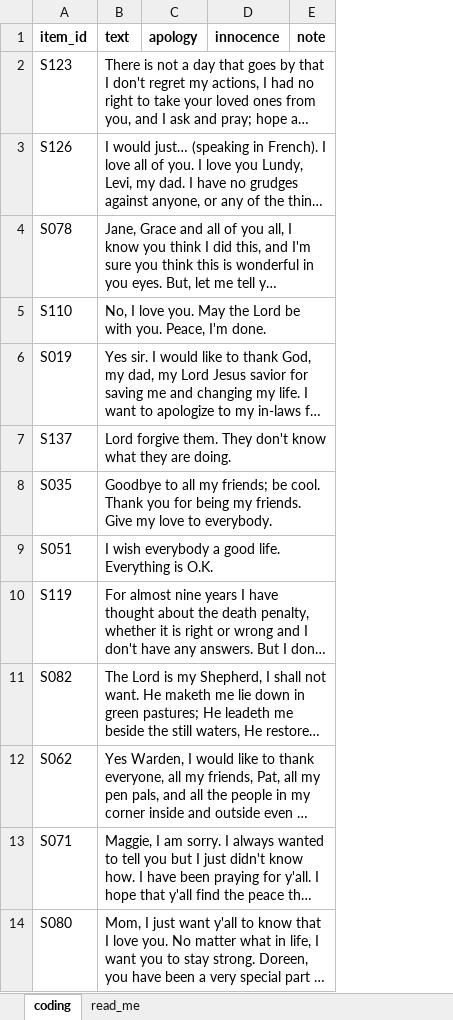
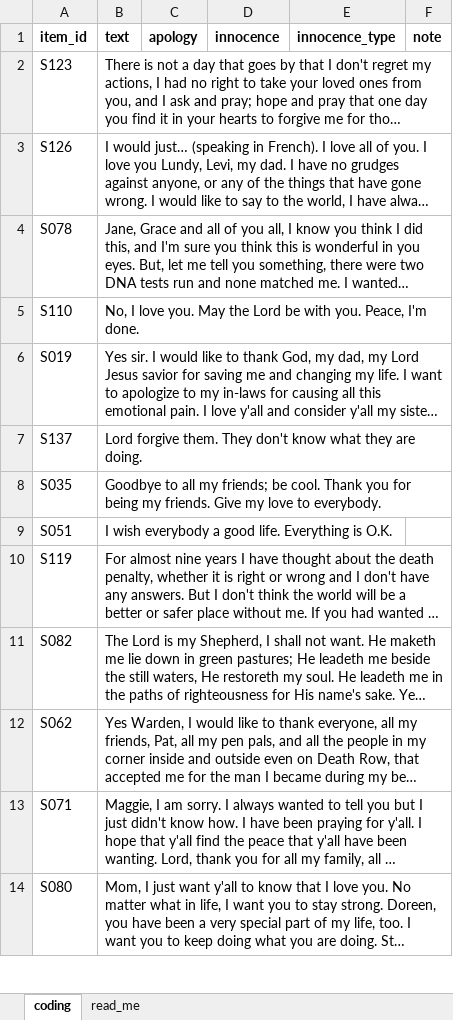
Before and after one commit to Doraaadorable/death-row-last-statements-nlp, an Excel workbook: study/measurement_validity/coding/coder_A.xlsx, sheet coding, drawn as a sheet; only a part is shown; long unchanged cells end in …; values as stored, in another font and other column widths than the file's, no borders; the diff names each change by its address in the sheet, - before the commit and + after, or states it on an @@ line.

```diff
--- a/study/measurement_validity/coding/coder_A.xlsx (sheet coding)
+++ b/study/measurement_validity/coding/coder_A.xlsx (sheet coding)
+column E (innocence_type), empty
```
Also changed, not shown: sheet read_me, study/measurement_validity/coding/coder_B.xlsx, study/measurement_validity/coding/practice.xlsx, 9 other files.
